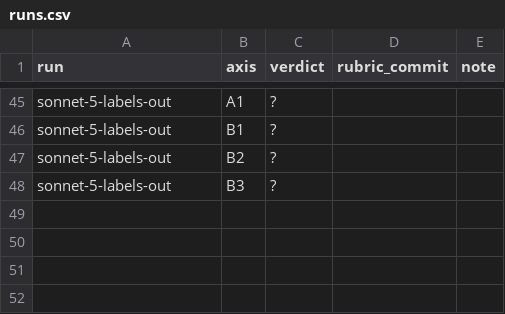
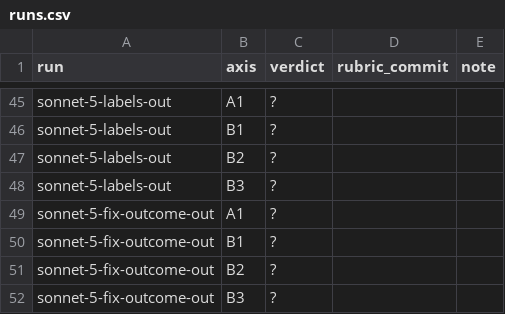
Before and after one commit to goldbarth/chartula-evals, a CSV file: labels/customer/runs.csv, drawn as a sheet; only a part is shown, gaps mark what is left out; the diff names each change by its address in the sheet, - before the commit and + after, or states it on an @@ line.

Commit message:
test-runs: fix-outcome-out, the larger release rendered from the same commit
`sonnet-5-fix-outcome-out`, rendered from Chartula `c72f068` - the same
prompt as `sonnet-5-fix-outcome-v010-out`, with #123 and #126 both in it -
but from `v0.1.0` as it stands today at `0d4f6f4`: 44 changes through #112,
not 28. A different release, so neither a turn nor a draw of the other
rendering.

Rows laid out by `labels.py init`, every verdict `?`.

```diff
--- a/labels/customer/runs.csv
+++ b/labels/customer/runs.csv
+row 49: sonnet-5-fix-outcome-out | A1 | ?
+row 50: sonnet-5-fix-outcome-out | B1 | ?
+row 51: sonnet-5-fix-outcome-out | B2 | ?
+row 52: sonnet-5-fix-outcome-out | B3 | ?
```
Also changed, not shown: 3 other files.
